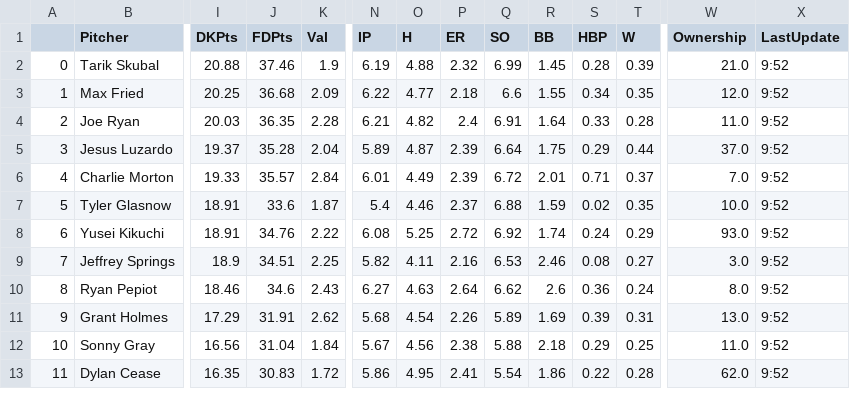
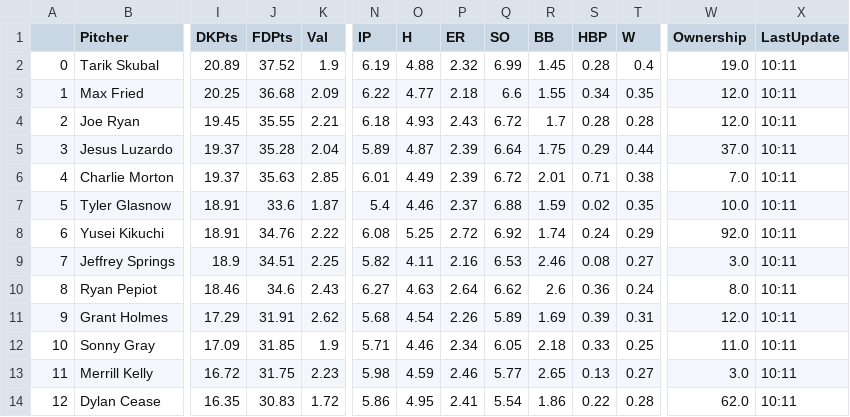
Before and after one commit to JonPGH/slateProj, a CSV file: Data/Tableau_DailyPitcherProj.csv, drawn as a sheet; only a part is shown, gaps mark what is left out; addresses are those after the commit; rows hold the shown columns only; the diff covers the shown part only; the diff names each change by its address in the sheet, - before the commit and + after, or states it on an @@ line.

```diff
--- a/Data/Tableau_DailyPitcherProj.csv
+++ b/Data/Tableau_DailyPitcherProj.csv
-I2 (DKPts): 20.88
+I2 (DKPts): 20.89
-J2 (FDPts): 37.46
+J2 (FDPts): 37.52
-T2 (W): 0.39
+T2 (W): 0.4
-W2 (Ownership): 21.0
+W2 (Ownership): 19.0
-X2:X12 (LastUpdate): 9:52
+X2:X12 (LastUpdate): 10:11
-I4 (DKPts): 20.03
+I4 (DKPts): 19.45
-J4 (FDPts): 36.35
+J4 (FDPts): 35.55
-K4 (Val): 2.28
+K4 (Val): 2.21
-N4 (IP): 6.21
+N4 (IP): 6.18
-O4 (H): 4.82
+O4 (H): 4.93
-P4 (ER): 2.4
+P4 (ER): 2.43
-Q4 (SO): 6.91
+Q4 (SO): 6.72
-R4 (BB): 1.64
+R4 (BB): 1.7
-S4 (HBP): 0.33
+S4 (HBP): 0.28
-W4 (Ownership): 11.0
+W4 (Ownership): 12.0
-I6 (DKPts): 19.33
+I6 (DKPts): 19.37
-J6 (FDPts): 35.57
+J6 (FDPts): 35.63
-K6 (Val): 2.84
+K6 (Val): 2.85
-T6 (W): 0.37
+T6 (W): 0.38
-W8 (Ownership): 93.0
+W8 (Ownership): 92.0
-W11 (Ownership): 13.0
+W11 (Ownership): 12.0
-I12 (DKPts): 16.56
+I12 (DKPts): 17.09
-J12 (FDPts): 31.04
+J12 (FDPts): 31.85
-K12 (Val): 1.84
+K12 (Val): 1.9
-N12 (IP): 5.67
+N12 (IP): 5.71
-O12 (H): 4.56
+O12 (H): 4.46
-P12 (ER): 2.38
+P12 (ER): 2.34
-Q12 (SO): 5.88
+Q12 (SO): 6.05
-S12 (HBP): 0.29
+S12 (HBP): 0.33
+row 13: 11 | Merrill Kelly | 16.72 | 31.75 | 2.23 | 5.98 | 4.59 | 2.46 | 5.77 | 2.65 | 0.13 | 0.27 | 3.0 | 10:11
-A14: 11
+A14: 12
-X14 (LastUpdate): 9:52
+X14 (LastUpdate): 10:11
```
Also changed, not shown: 1 added row, 2 removed rows and 36 edited cells elsewhere in this file, Data/Tableau_DailyHitterProj.csv, Data/gameinfo.csv, 4 other files.
